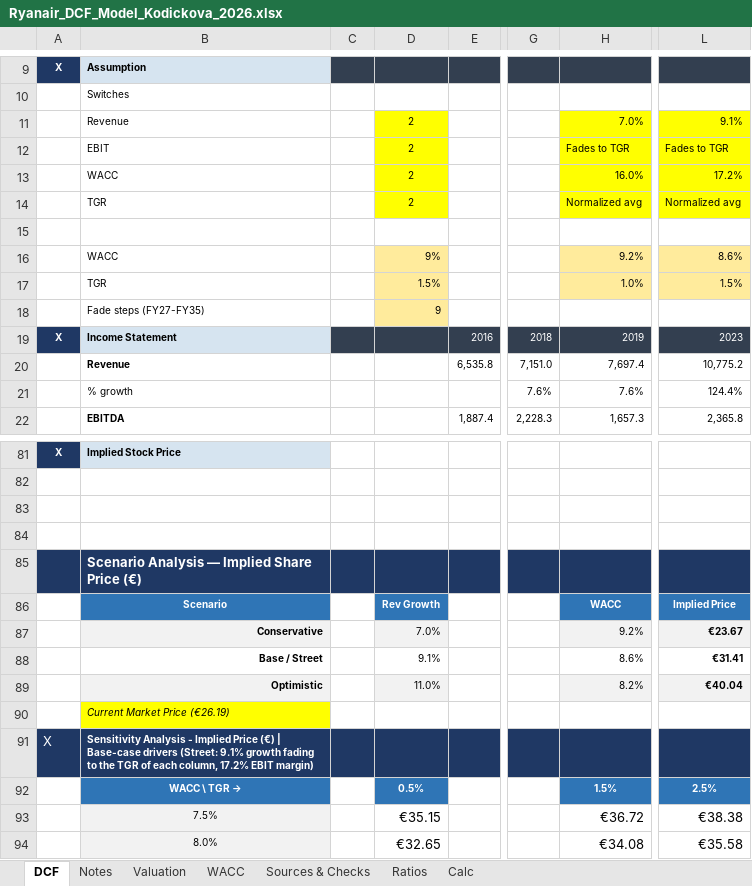
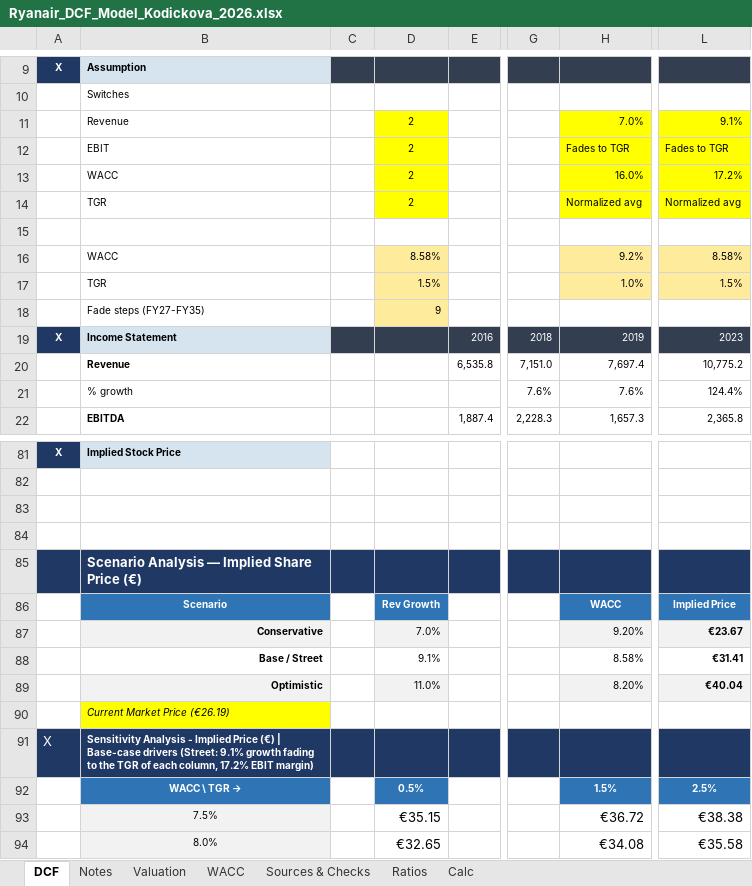
Before and after one commit to vkodickova/ryanair-dcf, an Excel workbook: Ryanair_DCF_Model_Kodickova_2026.xlsx, sheet DCF, drawn as a sheet; only a part is shown, gaps mark what is left out; values as stored, in another font and other column widths than the file's, no borders; the diff names each change by its address in the sheet, - before the commit and + after, or states it on an @@ line.

Commit message:
Update model formatting and cell comments

```diff
--- a/Ryanair_DCF_Model_Kodickova_2026.xlsx (sheet DCF)
+++ b/Ryanair_DCF_Model_Kodickova_2026.xlsx (sheet DCF)
-D16: 9%
+D16: 8.58%
-L16: 8.6%
+L16: 8.58%
-H87: 9.2%
+H87: 9.20%
-H88: 8.6%
+H88: 8.58%
-H89: 8.2%
+H89: 8.20%
```
Also changed, not shown: sheet WACC.
